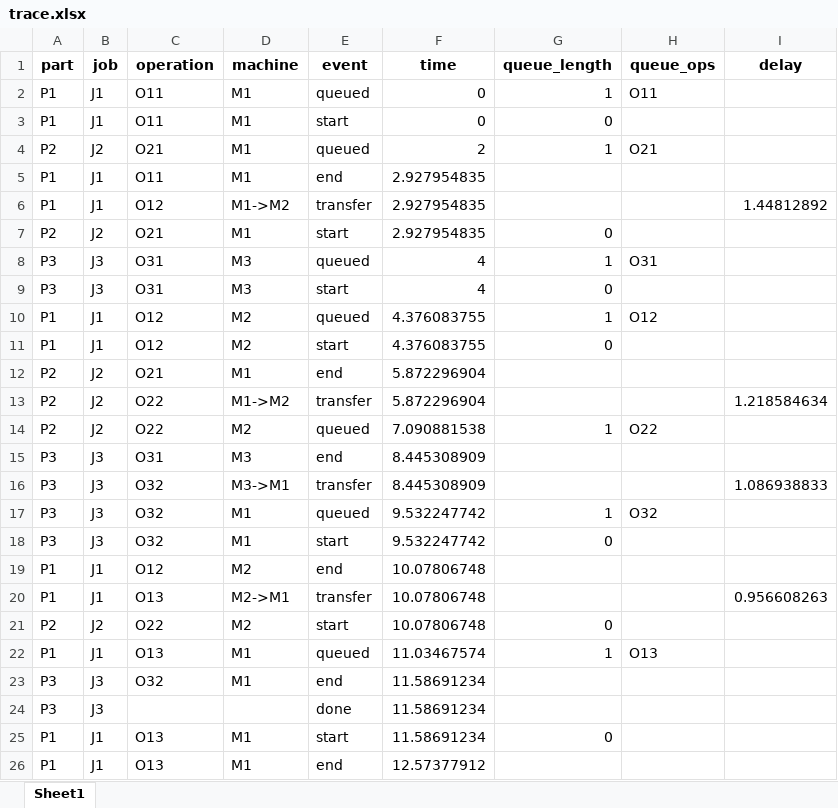
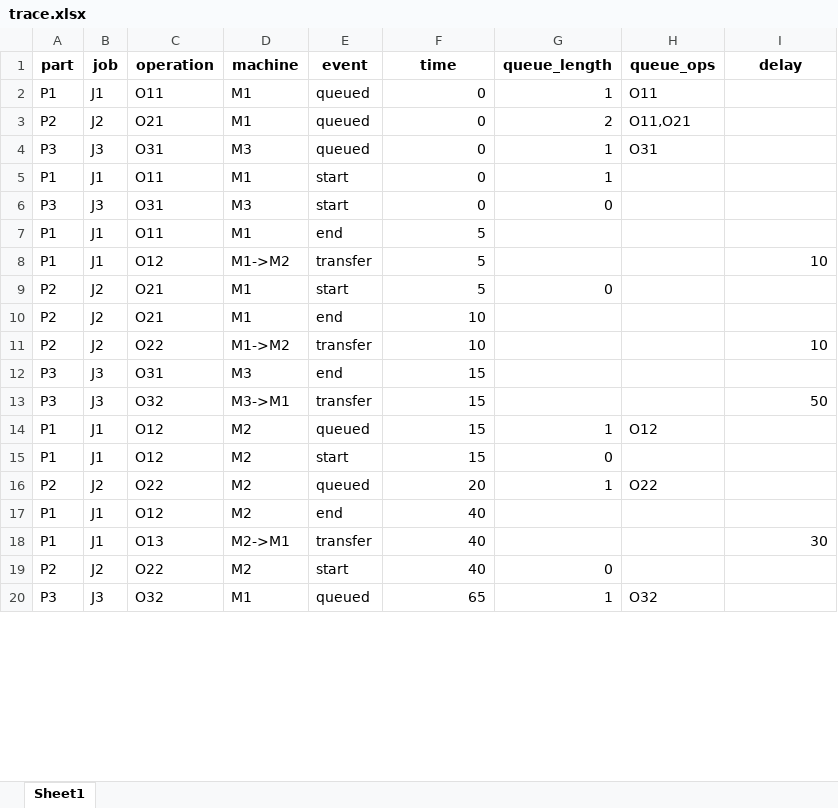
Before and after one commit to CodeHotel/NeuroSymbolicAAS, an Excel workbook: results/trace.xlsx, sheet Sheet1, drawn as a sheet; only a part is shown; values as stored, in another font and other column widths than the file's, no borders; removed rows and columns are numbered as before the commit, all else as after; the diff covers the shown part only; the diff names each change by its address in the sheet, - before the commit and + after, or states it on an @@ line.

```diff
--- a/results/trace.xlsx (sheet Sheet1)
+++ b/results/trace.xlsx (sheet Sheet1)
+row 3: P2 | J2 | O21 | M1 | queued | 0 | 2 | O11,O21
+row 4: P3 | J3 | O31 | M3 | queued | 0 | 1 | O31
-G5 (queue_length): 0
+G5 (queue_length): 1
-row 4: P2 | J2 | O21 | M1 | queued | 2 | 1 | O21
+row 6: P3 | J3 | O31 | M3 | start | 0 | 0
-F7:F9 (time): 2.927954835
+F7:F9 (time): 5
-I8 (delay): 1.44812892
+I8 (delay): 10
-row 8: P3 | J3 | O31 | M3 | queued | 4 | 1 | O31
+row 10: P2 | J2 | O21 | M1 | end | 10
+row 11: P2 | J2 | O22 | M1->M2 | transfer | 10 |  |  | 10
-E12 (event): start
+E12 (event): end
-F12 (time): 4
+F12 (time): 15
-G12 (queue_length): 0
+G12 (queue_length): (empty)
+row 13: P3 | J3 | O32 | M3->M1 | transfer | 15 |  |  | 50
-F14:F15 (time): 4.376083755
+F14:F15 (time): 15
-row 12: P2 | J2 | O21 | M1 | end | 5.872296904
-row 13: P2 | J2 | O22 | M1->M2 | transfer | 5.872296904 |  |  | 1.218584634
-F16 (time): 7.090881538
+F16 (time): 20
-row 15: P3 | J3 | O31 | M3 | end | 8.445308909
-row 16: P3 | J3 | O32 | M3->M1 | transfer | 8.445308909 |  |  | 1.086938833
-row 17: P3 | J3 | O32 | M1 | queued | 9.532247742 | 1 | O32
-row 18: P3 | J3 | O32 | M1 | start | 9.532247742 | 0
-F17:F19 (time): 10.07806748
+F17:F19 (time): 40
-I18 (delay): 0.956608263
+I18 (delay): 30
-row 22: P1 | J1 | O13 | M1 | queued | 11.03467574 | 1 | O13
-E20 (event): end
+E20 (event): queued
-F20 (time): 11.58691234
+F20 (time): 65
-G20 (queue_length): (empty)
+G20 (queue_length): 1
-H20 (queue_ops): (empty)
+H20 (queue_ops): O32
-row 24: P3 | J3 |  |  | done | 11.58691234
-row 25: P1 | J1 | O13 | M1 | start | 11.58691234 | 0
-row 26: P1 | J1 | O13 | M1 | end | 12.57377912
```
Also changed, not shown: 28 removed rows and 9 edited cells elsewhere in this sheet, results/agv_logs_M1.xlsx, results/agv_logs_M2.xlsx, 21 other files.
